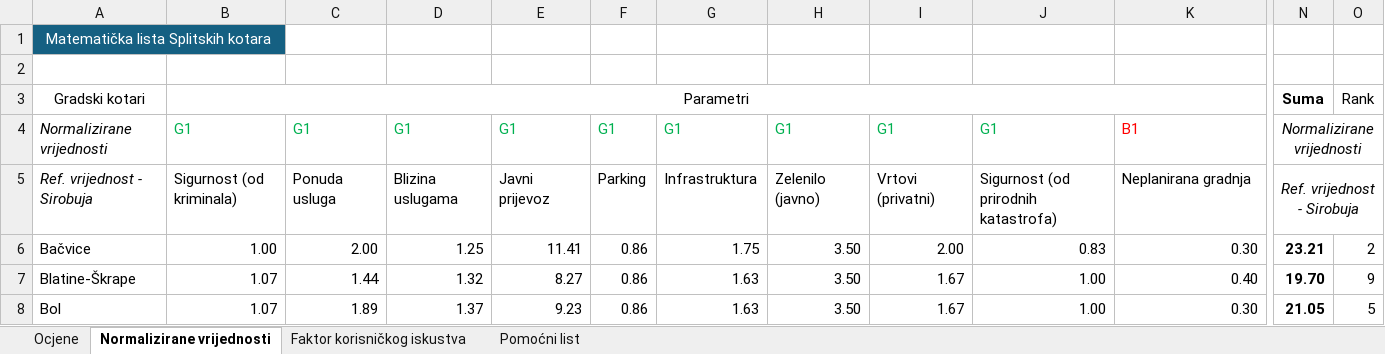
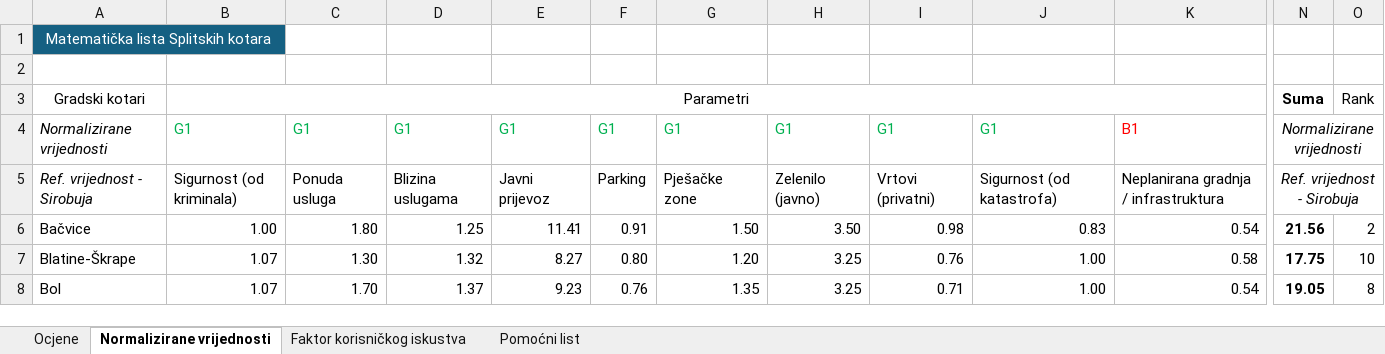
Before and after one commit to Andrej123456789/lista_kotara_split, an Excel workbook: Lista_kotara_u_Splitu.xlsx, sheet Normalizirane vrijednosti, drawn as a sheet; only a part is shown, gaps mark what is left out; values as stored, in another font and other column widths than the file's, no borders; the diff covers the shown part only; the diff names each change by its address in the sheet, - before the commit and + after, or states it on an @@ line.

```diff
--- a/Lista_kotara_u_Splitu.xlsx (sheet Normalizirane vrijednosti)
+++ b/Lista_kotara_u_Splitu.xlsx (sheet Normalizirane vrijednosti)
-G5: Infrastruktura
+G5: Pješačke zone
-J5: Sigurnost (od prirodnih katastrofa)
+J5: Sigurnost (od katastrofa)
-K5: Neplanirana gradnja
+K5: Neplanirana gradnja / infrastruktura
-C6: 2.00
+C6: 1.80
-F6: 0.86
+F6: 0.91
-G6: 1.75
+G6: 1.50
-I6: 2.00
+I6: 0.98
-K6: 0.30
+K6: 0.54
-N6: 23.21
+N6: 21.56
-C7: 1.44
+C7: 1.30
-F7: 0.86
+F7: 0.80
-G7: 1.63
+G7: 1.20
-H7:H8: 3.50
+H7:H8: 3.25
-I7: 1.67
+I7: 0.76
-K7: 0.40
+K7: 0.58
-N7: 19.70
+N7: 17.75
-O7: 9
+O7: 10
-C8: 1.89
+C8: 1.70
-F8: 0.86
+F8: 0.76
-G8: 1.63
+G8: 1.35
-I8: 1.67
+I8: 0.71
-K8: 0.30
+K8: 0.54
-N8: 21.05
+N8: 19.05
-O8: 5
+O8: 8
```
Also changed, not shown: 178 edited cells elsewhere in this sheet, sheet Pomoćni list, sheet Ocjene, sheet Faktor korisničkog iskustva, formulas that keep their value.
